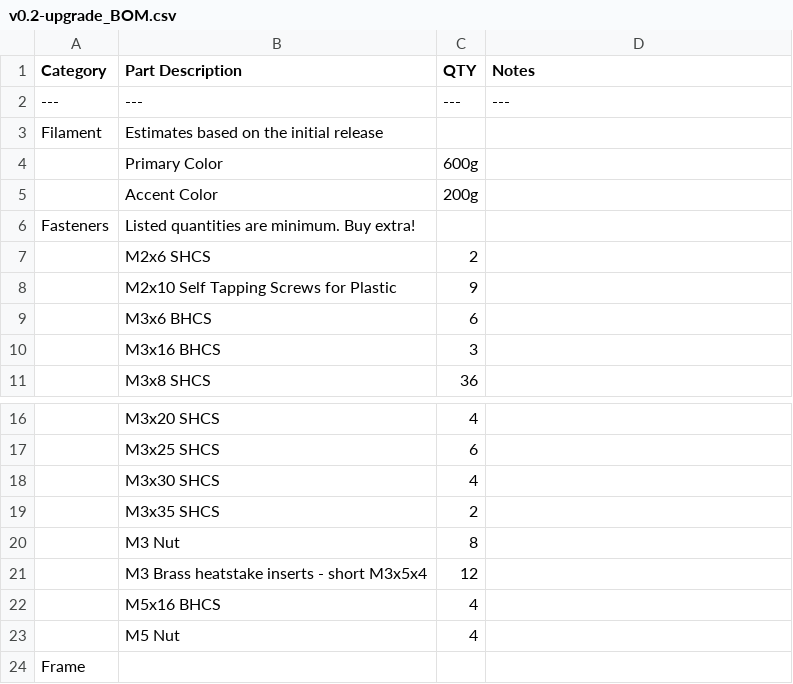
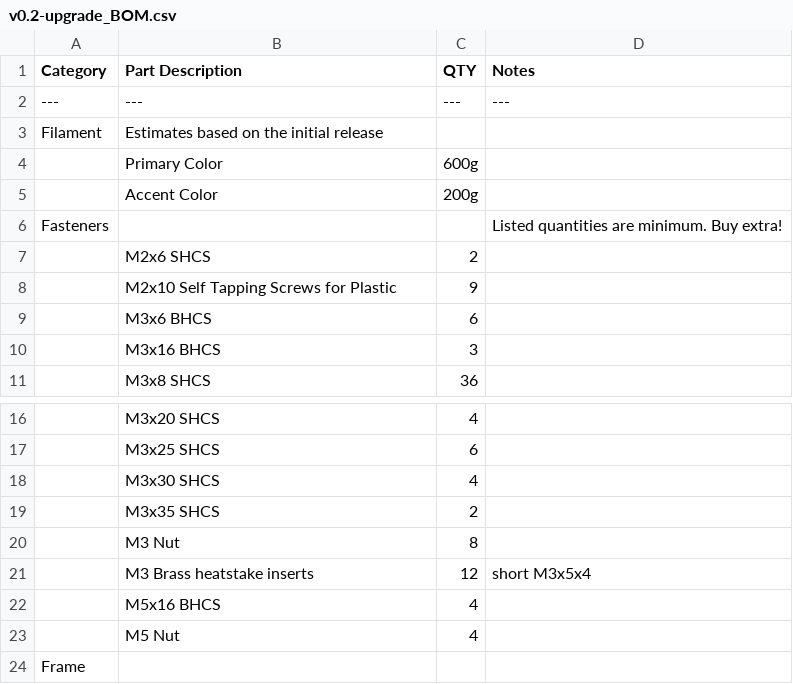
Before and after one commit to MasturMynd/Pandoras_Box, a CSV file: BOM/v0.2-upgrade_BOM.csv, drawn as a sheet; only a part is shown, gaps mark what is left out; removed rows and columns are numbered as before the commit, all else as after; the diff names each change by its address in the sheet, - before the commit and + after, or states it on an @@ line.

Commit message:
Update v0.2-upgrade_BOM.csv

```diff
--- a/BOM/v0.2-upgrade_BOM.csv
+++ b/BOM/v0.2-upgrade_BOM.csv
-row 6: Fasteners | Listed quantities are minimum. Buy extra!
+row 6: Fasteners |  |  | Listed quantities are minimum. Buy extra!
-row 21:  | M3 Brass heatstake inserts - short M3x5x4 | 12
+row 21:  | M3 Brass heatstake inserts | 12 | short M3x5x4
```
